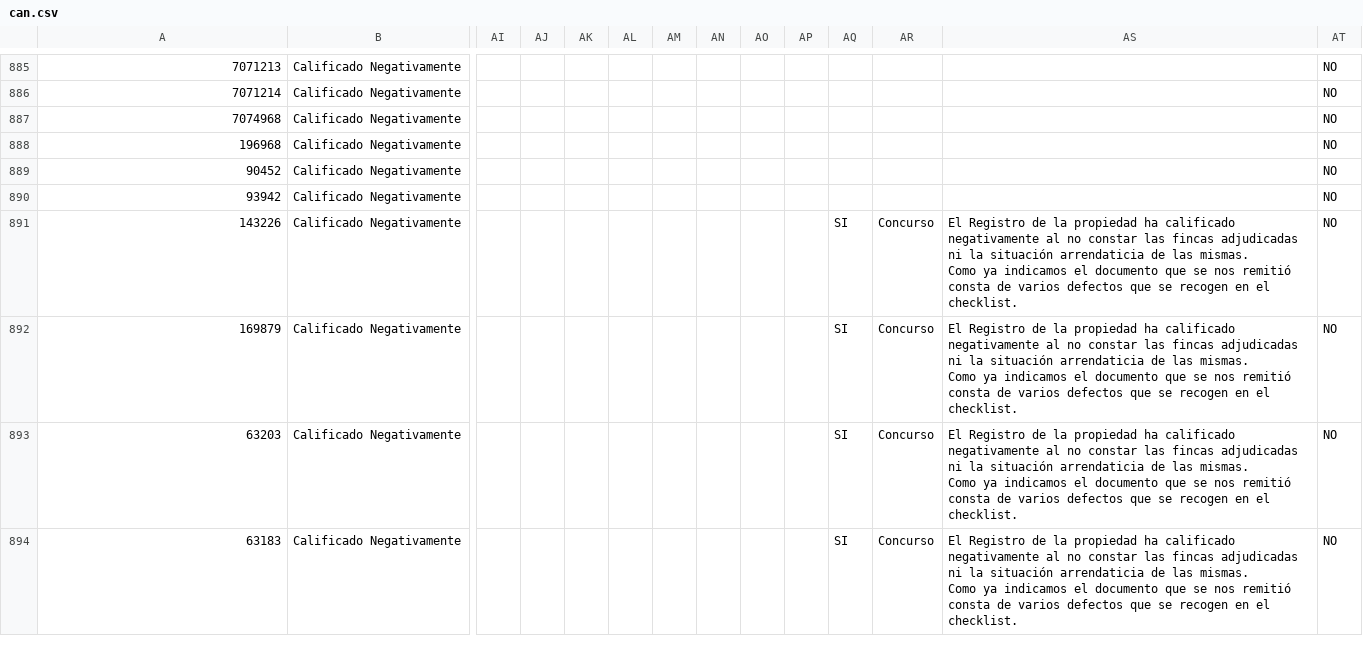
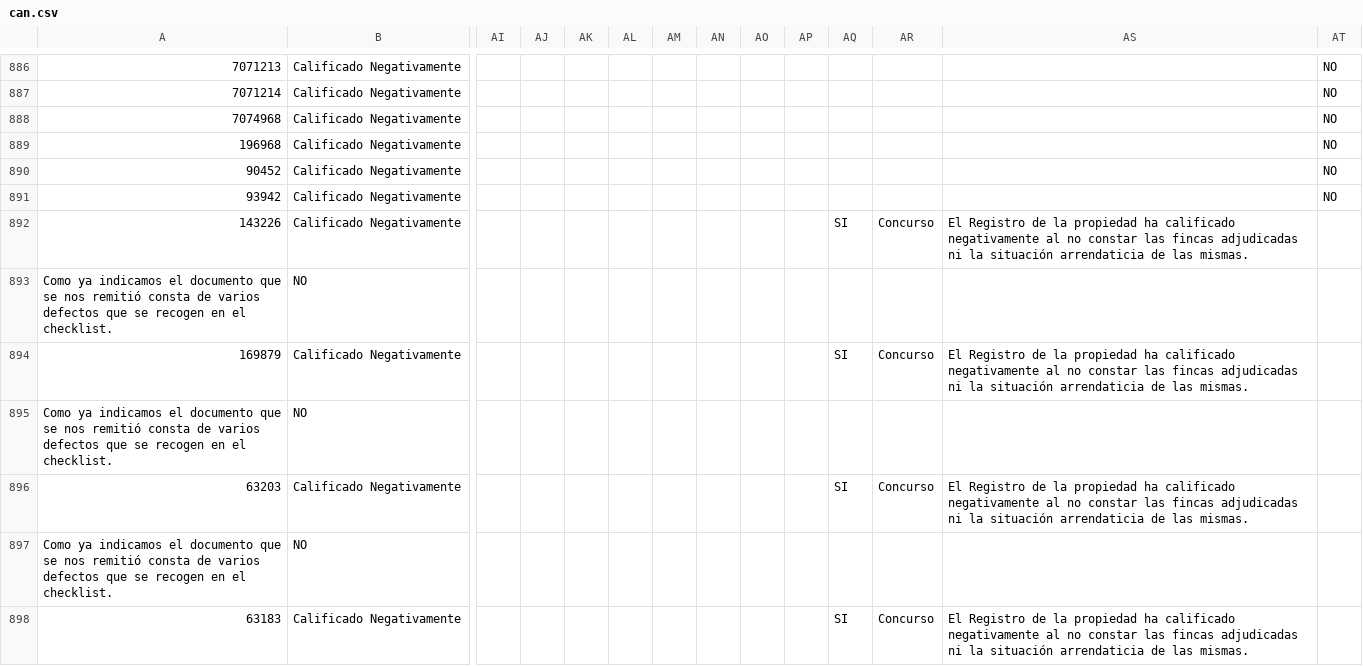
Before and after one commit to pedroblascopfsgroup/rem, a CSV file: sql/9.2/rem/minimigraciones/REMVIP-4747/CTL/IN/can.csv, drawn as a sheet; only a part is shown, gaps mark what is left out; addresses are those after the commit; rows hold the shown columns only; ↵ is a line break in a cell; the diff covers the shown part only; the diff names each change by its address in the sheet, - before the commit and + after, or states it on an @@ line.

Commit message:
REMVIP-4747 - Modificacion minimigracion calificaciones negativas

```diff
--- a/sql/9.2/rem/minimigraciones/REMVIP-4747/CTL/IN/can.csv
+++ b/sql/9.2/rem/minimigraciones/REMVIP-4747/CTL/IN/can.csv
-AS892: …las mismas. ↵ Como ya indicamos el documento que se nos remitió consta de varios defectos que se recogen en el checklist.
+AS892: …las mismas.
-AT892: NO
+AT892: (empty)
+row 893: Como ya indicamos el documento que se nos remitió consta de varios defectos que se recogen en el checklist. | NO
-AS894: …las mismas. ↵ Como ya indicamos el documento que se nos remitió consta de varios defectos que se recogen en el checklist.
+AS894: …las mismas.
-AT894: NO
+AT894: (empty)
+row 895: Como ya indicamos el documento que se nos remitió consta de varios defectos que se recogen en el checklist. | NO
-AS896: …las mismas. ↵ Como ya indicamos el documento que se nos remitió consta de varios defectos que se recogen en el checklist.
+AS896: …las mismas.
-AT896: NO
+AT896: (empty)
+row 897: Como ya indicamos el documento que se nos remitió consta de varios defectos que se recogen en el checklist. | NO
-AS898: …las mismas. ↵ Como ya indicamos el documento que se nos remitió consta de varios defectos que se recogen en el checklist.
+AS898: …las mismas.
-AT898: NO
+AT898: (empty)
```
Also changed, not shown: 7 added rows and 139 edited cells elsewhere in this file, 2 other files.
